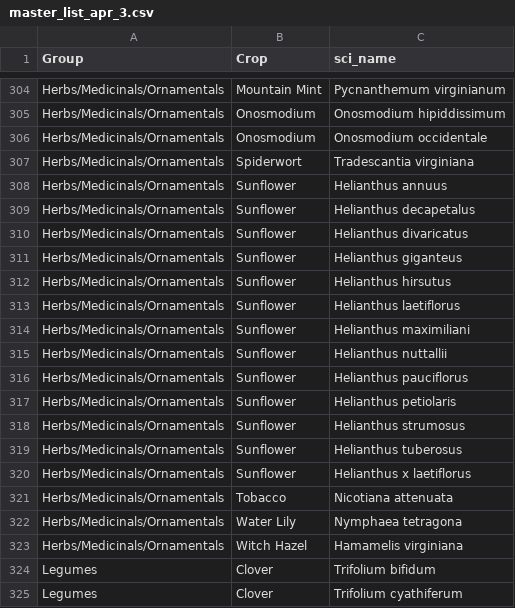
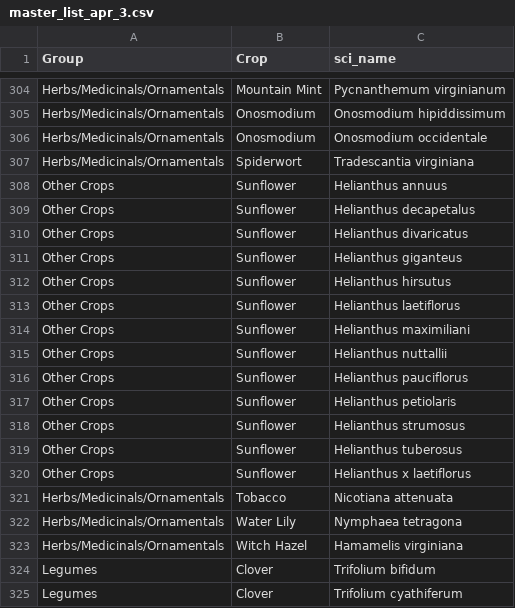
Before and after one commit to jensculrich/CWR_project, a CSV file: Input_Data_and_Files/master_list_apr_3.csv, drawn as a sheet; only a part is shown, gaps mark what is left out.

Commit message:
updated sunflower to oil crop (other crops)

```diff
--- a/Input_Data_and_Files/master_list_apr_3.csv
+++ b/Input_Data_and_Files/master_list_apr_3.csv
@@ -307,15 +307,15 @@ Herbs/Medicinals/Ornamentals,Onosmodium,Onosmodium occidentale
 Herbs/Medicinals/Ornamentals,Spiderwort,Tradescantia virginiana
-Herbs/Medicinals/Ornamentals,Sunflower,Helianthus annuus
-Herbs/Medicinals/Ornamentals,Sunflower,Helianthus decapetalus
-Herbs/Medicinals/Ornamentals,Sunflower,Helianthus divaricatus
-Herbs/Medicinals/Ornamentals,Sunflower,Helianthus giganteus
-Herbs/Medicinals/Ornamentals,Sunflower,Helianthus hirsutus
-Herbs/Medicinals/Ornamentals,Sunflower,Helianthus laetiflorus
-Herbs/Medicinals/Ornamentals,Sunflower,Helianthus maximiliani
-Herbs/Medicinals/Ornamentals,Sunflower,Helianthus nuttallii
-Herbs/Medicinals/Ornamentals,Sunflower,Helianthus pauciflorus
-Herbs/Medicinals/Ornamentals,Sunflower,Helianthus petiolaris
-Herbs/Medicinals/Ornamentals,Sunflower,Helianthus strumosus
-Herbs/Medicinals/Ornamentals,Sunflower,Helianthus tuberosus
-Herbs/Medicinals/Ornamentals,Sunflower,Helianthus x laetiflorus
+Other Crops,Sunflower,Helianthus annuus
+Other Crops,Sunflower,Helianthus decapetalus
+Other Crops,Sunflower,Helianthus divaricatus
+Other Crops,Sunflower,Helianthus giganteus
+Other Crops,Sunflower,Helianthus hirsutus
+Other Crops,Sunflower,Helianthus laetiflorus
+Other Crops,Sunflower,Helianthus maximiliani
+Other Crops,Sunflower,Helianthus nuttallii
+Other Crops,Sunflower,Helianthus pauciflorus
+Other Crops,Sunflower,Helianthus petiolaris
+Other Crops,Sunflower,Helianthus strumosus
+Other Crops,Sunflower,Helianthus tuberosus
+Other Crops,Sunflower,Helianthus x laetiflorus
 Herbs/Medicinals/Ornamentals,Tobacco,Nicotiana attenuata
```
Also changed, not shown: 2 other files.
